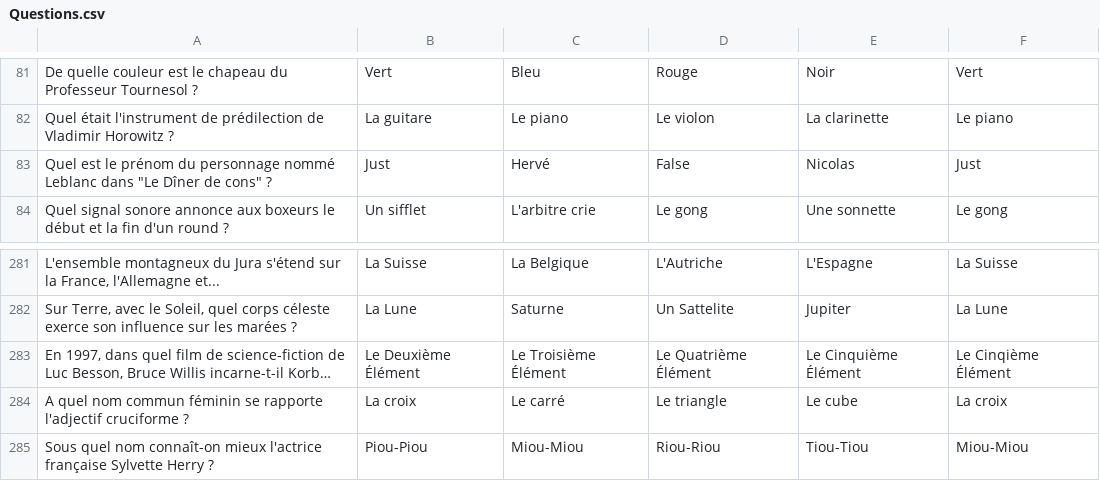
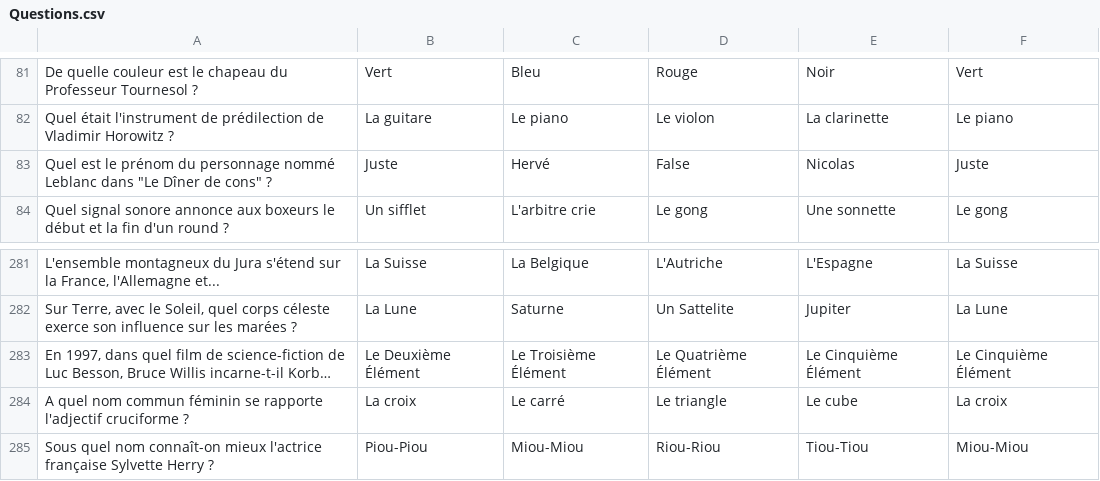
Before and after one commit to WilliamWHN/LesDouzeCoupsMidi, a CSV file: LesDouzeCoupsDeMidi/LesDouzeCoupsDeMidi/Questions.csv, drawn as a sheet; only a part is shown, gaps mark what is left out; long unchanged cells end in …; the diff names each change by its address in the sheet, - before the commit and + after, or states it on an @@ line.

```diff
--- a/LesDouzeCoupsDeMidi/LesDouzeCoupsDeMidi/Questions.csv
+++ b/LesDouzeCoupsDeMidi/LesDouzeCoupsDeMidi/Questions.csv
-B83: Just
+B83: Juste
-F83: Just
+F83: Juste
-F283: Le Cinqième Élément
+F283: Le Cinquième Élément
```
Also changed, not shown: 12 other files.
